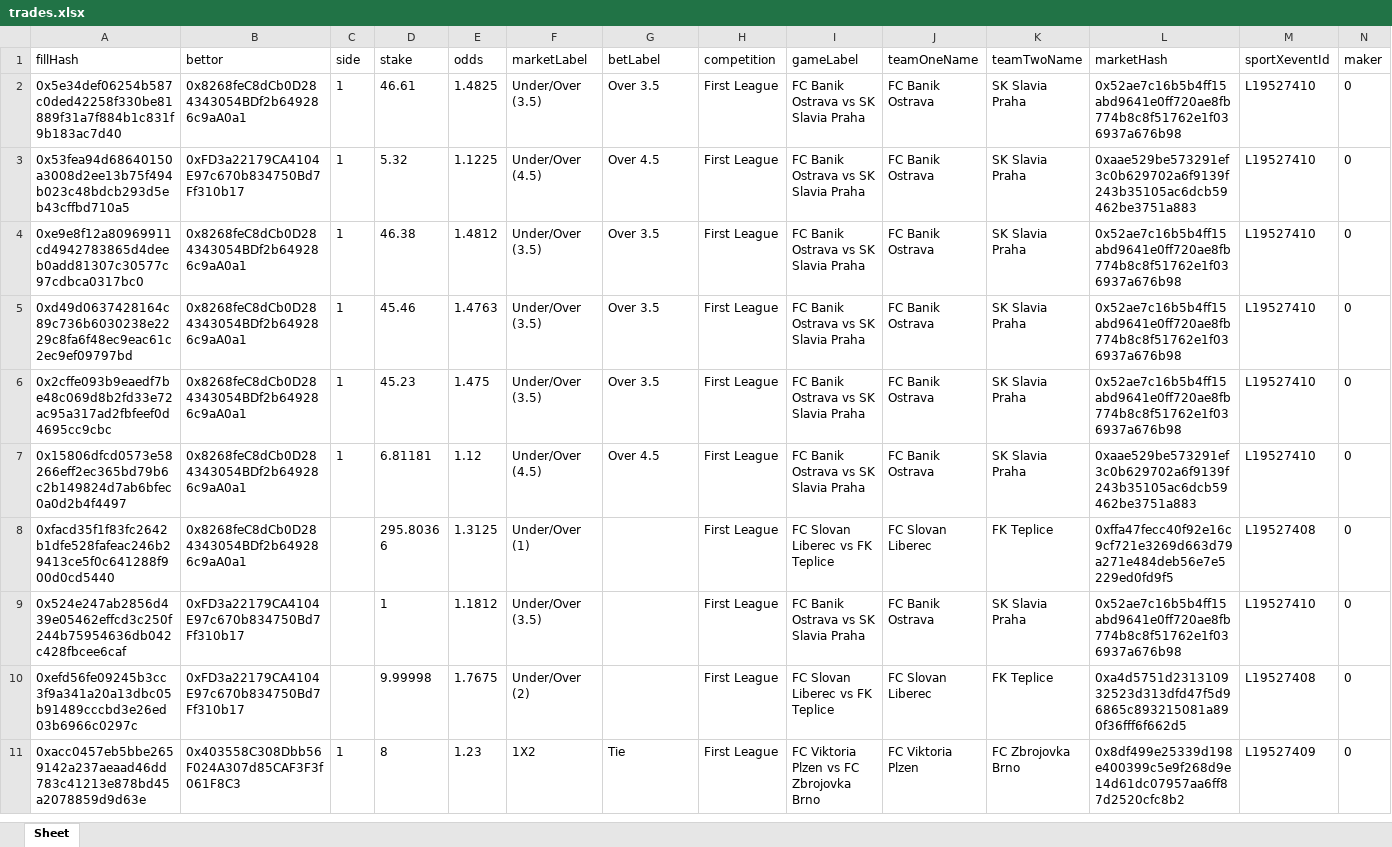
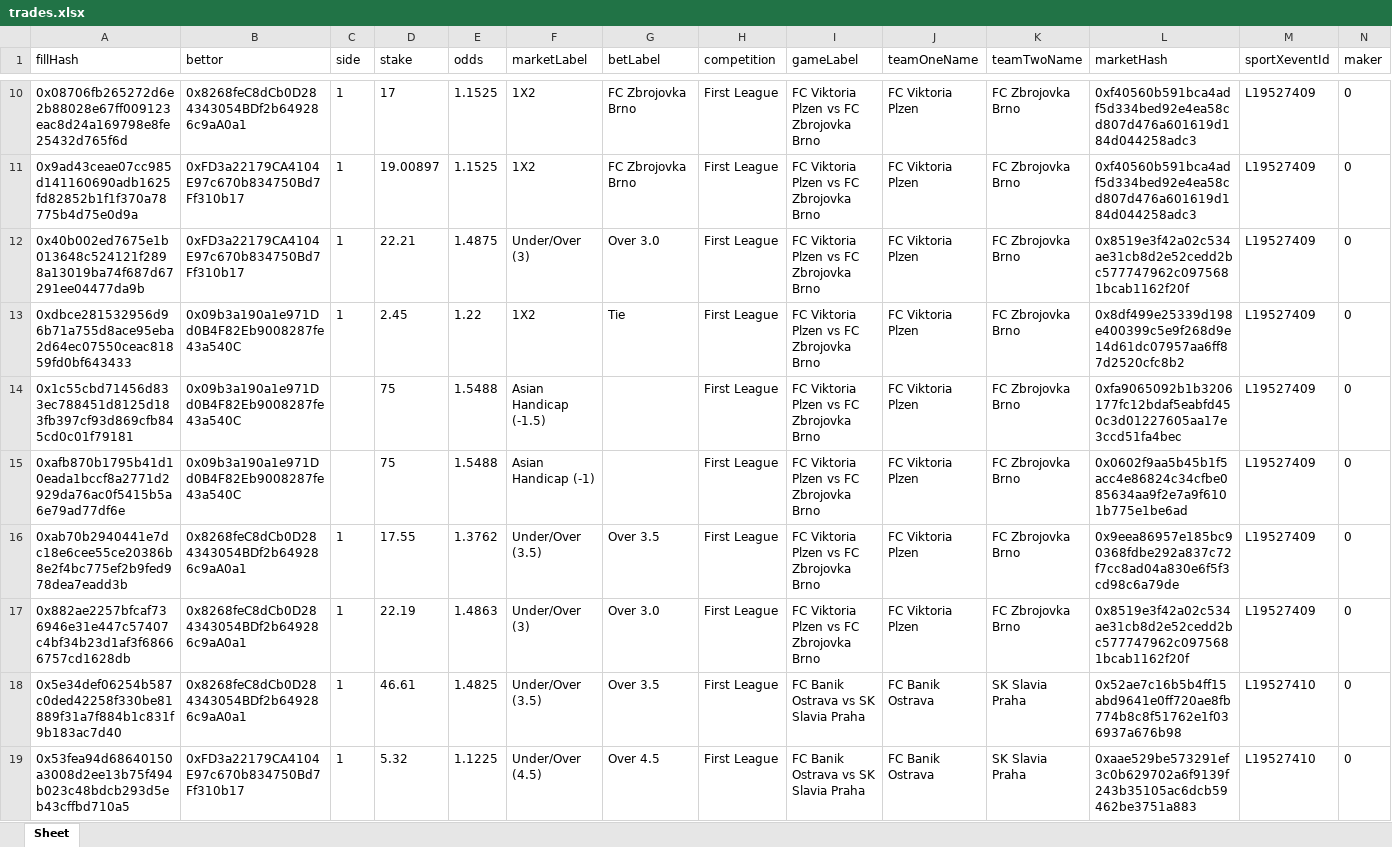
Before and after one commit to aimidas1/transactions_sxbet, an Excel workbook: data/sxbet/ligas/First League/trades.xlsx, sheet Sheet, drawn as a sheet; only a part is shown, gaps mark what is left out; the shorter side is filled out with more unchanged rows; values as stored, in another font and other column widths than the file's, no borders; rows hold the shown columns only; the diff covers the shown part only; the diff names each change by its address in the sheet, - before the commit and + after, or states it on an @@ line.

Commit message:
Update soccer trades 2026-08-01 18:02:42 UTC

```diff
--- a/data/sxbet/ligas/First League/trades.xlsx (sheet Sheet)
+++ b/data/sxbet/ligas/First League/trades.xlsx (sheet Sheet)
+row 10: 0x08706fb265272d6e2b88028e67ff009123eac8d24a169798e8fe25432d765f6d | 0x8268feC8dCb0D284343054BDf2b649286c9aA0a1 | 1 | 17 | 1.1525 | 1X2 | FC Zbrojovka Brno | First League | FC Viktoria Plzen vs FC Zbrojovka Brno | FC Viktoria Plzen | FC Zbrojovka Brno | 0xf40560b591bca4adf5d334bed92e4ea58cd807d476a601619d184d044258adc3 | L19527409 | 0
+row 11: 0x9ad43ceae07cc985d141160690adb1625fd82852b1f1f370a78775b4d75e0d9a | 0xFD3a22179CA4104E97c670b834750Bd7Ff310b17 | 1 | 19.00897 | 1.1525 | 1X2 | FC Zbrojovka Brno | First League | FC Viktoria Plzen vs FC Zbrojovka Brno | FC Viktoria Plzen | FC Zbrojovka Brno | 0xf40560b591bca4adf5d334bed92e4ea58cd807d476a601619d184d044258adc3 | L19527409 | 0
+row 12: 0x40b002ed7675e1b013648c524121f2898a13019ba74f687d67291ee04477da9b | 0xFD3a22179CA4104E97c670b834750Bd7Ff310b17 | 1 | 22.21 | 1.4875 | Under/Over (3) | Over 3.0 | First League | FC Viktoria Plzen vs FC Zbrojovka Brno | FC Viktoria Plzen | FC Zbrojovka Brno | 0x8519e3f42a02c534ae31cb8d2e52cedd2bc577747962c0975681bcab1162f20f | L19527409 | 0
+row 13: 0xdbce281532956d96b71a755d8ace95eba2d64ec07550ceac81859fd0bf643433 | 0x09b3a190a1e971Dd0B4F82Eb9008287fe43a540C | 1 | 2.45 | 1.22 | 1X2 | Tie | First League | FC Viktoria Plzen vs FC Zbrojovka Brno | FC Viktoria Plzen | FC Zbrojovka Brno | 0x8df499e25339d198e400399c5e9f268d9e14d61dc07957aa6ff87d2520cfc8b2 | L19527409 | 0
+row 14: 0x1c55cbd71456d833ec788451d8125d183fb397cf93d869cfb845cd0c01f79181 | 0x09b3a190a1e971Dd0B4F82Eb9008287fe43a540C |  | 75 | 1.5488 | Asian Handicap (-1.5) |  | First League | FC Viktoria Plzen vs FC Zbrojovka Brno | FC Viktoria Plzen | FC Zbrojovka Brno | 0xfa9065092b1b3206177fc12bdaf5eabfd450c3d01227605aa17e3ccd51fa4bec | L19527409 | 0
+row 15: 0xafb870b1795b41d10eada1bccf8a2771d2929da76ac0f5415b5a6e79ad77df6e | 0x09b3a190a1e971Dd0B4F82Eb9008287fe43a540C |  | 75 | 1.5488 | Asian Handicap (-1) |  | First League | FC Viktoria Plzen vs FC Zbrojovka Brno | FC Viktoria Plzen | FC Zbrojovka Brno | 0x0602f9aa5b45b1f5acc4e86824c34cfbe085634aa9f2e7a9f6101b775e1be6ad | L19527409 | 0
+row 16: 0xab70b2940441e7dc18e6cee55ce20386b8e2f4bc775ef2b9fed978dea7eadd3b | 0x8268feC8dCb0D284343054BDf2b649286c9aA0a1 | 1 | 17.55 | 1.3762 | Under/Over (3.5) | Over 3.5 | First League | FC Viktoria Plzen vs FC Zbrojovka Brno | FC Viktoria Plzen | FC Zbrojovka Brno | 0x9eea86957e185bc90368fdbe292a837c72f7cc8ad04a830e6f5f3cd98c6a79de | L19527409 | 0
+row 17: 0x882ae2257bfcaf736946e31e447c57407c4bf34b23d1af3f68666757cd1628db | 0x8268feC8dCb0D284343054BDf2b649286c9aA0a1 | 1 | 22.19 | 1.4863 | Under/Over (3) | Over 3.0 | First League | FC Viktoria Plzen vs FC Zbrojovka Brno | FC Viktoria Plzen | FC Zbrojovka Brno | 0x8519e3f42a02c534ae31cb8d2e52cedd2bc577747962c0975681bcab1162f20f | L19527409 | 0
```
Also changed, not shown: 8 added rows elsewhere in this sheet, data/sxbet/ligas/Liga MX/trades.xlsx, data/sxbet/ligas/Liga Profesional/trades.xlsx, 31 other files.
